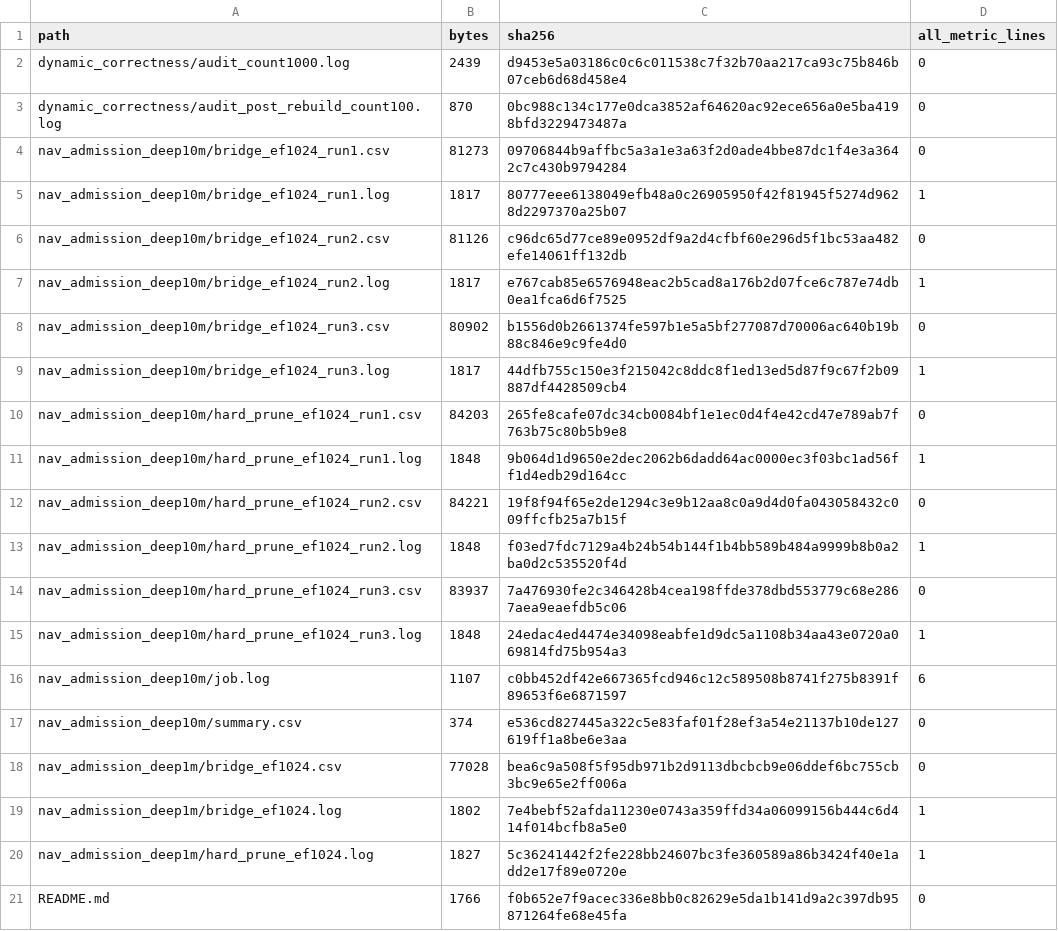
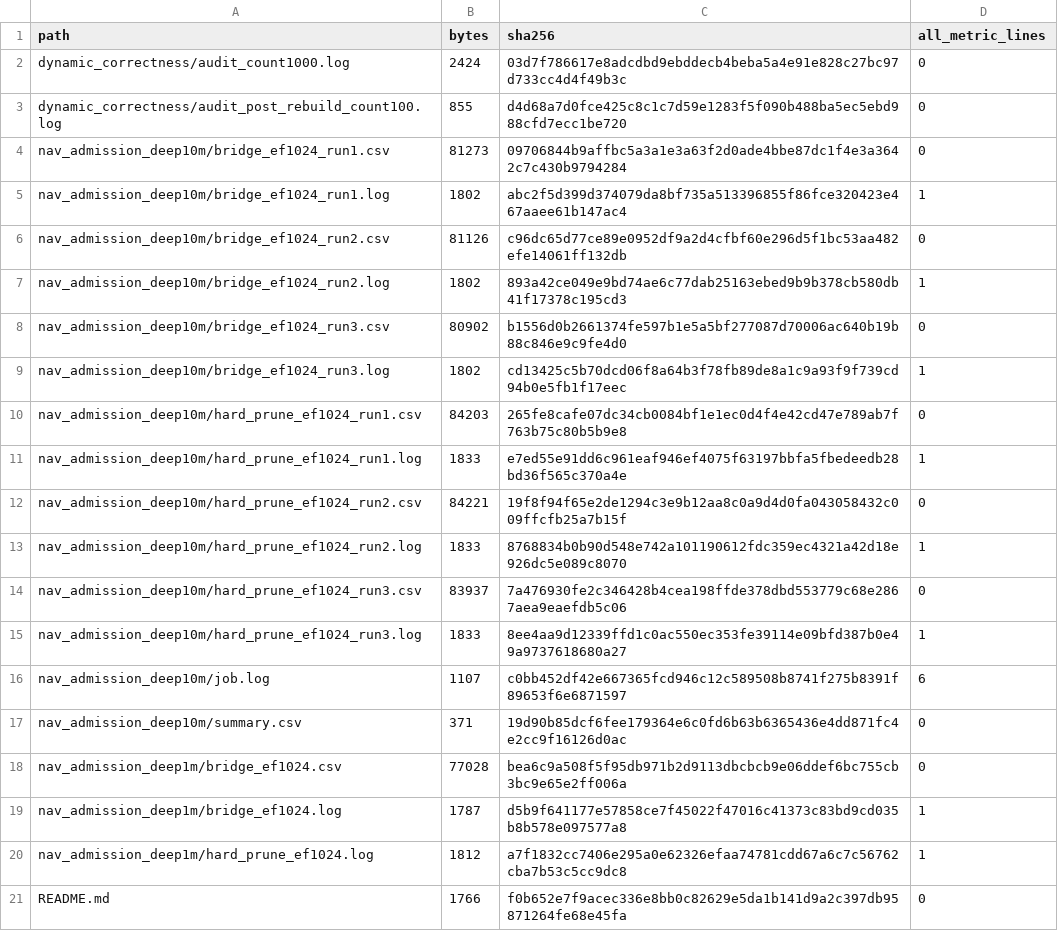
Before and after one commit to Guo-dp/DANA, a CSV file: results/followup_experiments/manifest.csv, drawn as a sheet.

```diff
--- a/results/followup_experiments/manifest.csv
+++ b/results/followup_experiments/manifest.csv
@@ -1,21 +1,21 @@
 path,bytes,sha256,all_metric_lines
-dynamic_correctness/audit_count1000.log,2439,d9453e5a03186c0c6c011538c7f32b70aa217ca93c75b846b07ceb6d68d458e4,0
-dynamic_correctness/audit_post_rebuild_count100.log,870,0bc988c134c177e0dca3852af64620ac92ece656a0e5ba4198bfd3229473487a,0
+dynamic_correctness/audit_count1000.log,2424,03d7f786617e8adcdbd9ebddecb4beba5a4e91e828c27bc97d733cc4d4f49b3c,0
+dynamic_correctness/audit_post_rebuild_count100.log,855,d4d68a7d0fce425c8c1c7d59e1283f5f090b488ba5ec5ebd988cfd7ecc1be720,0
 nav_admission_deep10m/bridge_ef1024_run1.csv,81273,09706844b9affbc5a3a1e3a63f2d0ade4bbe87dc1f4e3a3642c7c430b9794284,0
-nav_admission_deep10m/bridge_ef1024_run1.log,1817,80777eee6138049efb48a0c26905950f42f81945f5274d9628d2297370a25b07,1
+nav_admission_deep10m/bridge_ef1024_run1.log,1802,abc2f5d399d374079da8bf735a513396855f86fce320423e467aaee61b147ac4,1
 nav_admission_deep10m/bridge_ef1024_run2.csv,81126,c96dc65d77ce89e0952df9a2d4cfbf60e296d5f1bc53aa482efe14061ff132db,0
-nav_admission_deep10m/bridge_ef1024_run2.log,1817,e767cab85e6576948eac2b5cad8a176b2d07fce6c787e74db0ea1fca6d6f7525,1
+nav_admission_deep10m/bridge_ef1024_run2.log,1802,893a42ce049e9bd74ae6c77dab25163ebed9b9b378cb580db41f17378c195cd3,1
 nav_admission_deep10m/bridge_ef1024_run3.csv,80902,b1556d0b2661374fe597b1e5a5bf277087d70006ac640b19b88c846e9c9fe4d0,0
-nav_admission_deep10m/bridge_ef1024_run3.log,1817,44dfb755c150e3f215042c8ddc8f1ed13ed5d87f9c67f2b09887df4428509cb4,1
+nav_admission_deep10m/bridge_ef1024_run3.log,1802,cd13425c5b70dcd06f8a64b3f78fb89de8a1c9a93f9f739cd94b0e5fb1f17eec,1
 nav_admission_deep10m/hard_prune_ef1024_run1.csv,84203,265fe8cafe07dc34cb0084bf1e1ec0d4f4e42cd47e789ab7f763b75c80b5b9e8,0
-nav_admission_deep10m/hard_prune_ef1024_run1.log,1848,9b064d1d9650e2dec2062b6dadd64ac0000ec3f03bc1ad56ff1d4edb29d164cc,1
+nav_admission_deep10m/hard_prune_ef1024_run1.log,1833,e7ed55e91dd6c961eaf946ef4075f63197bbfa5fbedeedb28bd36f565c370a4e,1
 nav_admission_deep10m/hard_prune_ef1024_run2.csv,84221,19f8f94f65e2de1294c3e9b12aa8c0a9d4d0fa043058432c009ffcfb25a7b15f,0
-nav_admission_deep10m/hard_prune_ef1024_run2.log,1848,f03ed7fdc7129a4b24b54b144f1b4bb589b484a9999b8b0a2ba0d2c535520f4d,1
+nav_admission_deep10m/hard_prune_ef1024_run2.log,1833,8768834b0b90d548e742a101190612fdc359ec4321a42d18e926dc5e089c8070,1
 nav_admission_deep10m/hard_prune_ef1024_run3.csv,83937,7a476930fe2c346428b4cea198ffde378dbd553779c68e2867aea9eaefdb5c06,0
-nav_admission_deep10m/hard_prune_ef1024_run3.log,1848,24edac4ed4474e34098eabfe1d9dc5a1108b34aa43e0720a069814fd75b954a3,1
+nav_admission_deep10m/hard_prune_ef1024_run3.log,1833,8ee4aa9d12339ffd1c0ac550ec353fe39114e09bfd387b0e49a9737618680a27,1
 nav_admission_deep10m/job.log,1107,c0bb452df42e667365fcd946c12c589508b8741f275b8391f89653f6e6871597,6
-nav_admission_deep10m/summary.csv,374,e536cd827445a322c5e83faf01f28ef3a54e21137b10de127619ff1a8be6e3aa,0
+nav_admission_deep10m/summary.csv,371,19d90b85dcf6fee179364e6c0fd6b63b6365436e4dd871fc4e2cc9f16126d0ac,0
 nav_admission_deep1m/bridge_ef1024.csv,77028,bea6c9a508f5f95db971b2d9113dbcbcb9e06ddef6bc755cb3bc9e65e2ff006a,0
-nav_admission_deep1m/bridge_ef1024.log,1802,7e4bebf52afda11230e0743a359ffd34a06099156b444c6d414f014bcfb8a5e0,1
-nav_admission_deep1m/hard_prune_ef1024.log,1827,5c36241442f2fe228bb24607bc3fe360589a86b3424f40e1add2e17f89e0720e,1
+nav_admission_deep1m/bridge_ef1024.log,1787,d5b9f641177e57858ce7f45022f47016c41373c83bd9cd035b8b578e097577a8,1
+nav_admission_deep1m/hard_prune_ef1024.log,1812,a7f1832cc7406e295a0e62326efaa74781cdd67a6c7c56762cba7b53c5cc9dc8,1
 README.md,1766,f0b652e7f9acec336e8bb0c82629e5da1b141d9a2c397db95871264fe68e45fa,0
```
Also changed, not shown: reproducibility/INDEX_MANIFEST.template.csv, 53 other files.
